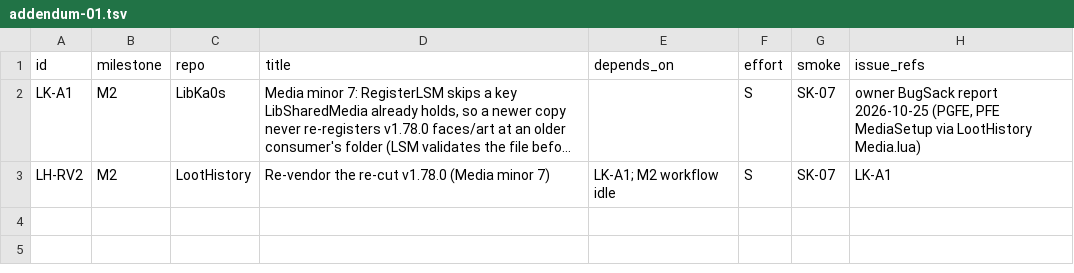
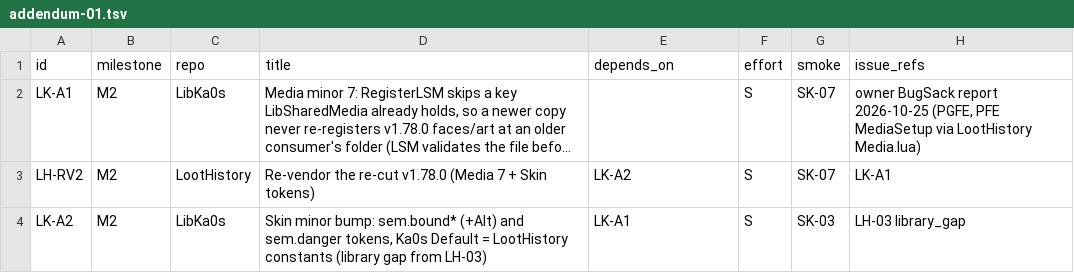
Before and after one commit to tusharsaxena/Ka0sAddonsCommonTasks, a TSV file: docs/2026-10-25-SKINNING/plan-data/addendum-01.tsv, drawn as a sheet; long unchanged cells end in …; the diff names each change by its address in the sheet, - before the commit and + after, or states it on an @@ line.

```diff
--- a/docs/2026-10-25-SKINNING/plan-data/addendum-01.tsv
+++ b/docs/2026-10-25-SKINNING/plan-data/addendum-01.tsv
-D3 (title): …v1.78.0 (Media minor 7)
+D3 (title): …v1.78.0 (Media 7 + Skin tokens)
-E3 (depends_on): LK-A1; M2 workflow idle
+E3 (depends_on): LK-A2
+row 4: LK-A2 | M2 | LibKa0s | Skin minor bump: sem.bound* (+Alt) and sem.danger tokens, Ka0s Default = LootHistory constants (library gap from LH-03) | LK-A1 | S | SK-03 | LH-03 library_gap
```
Also changed, not shown: 2 other files.
